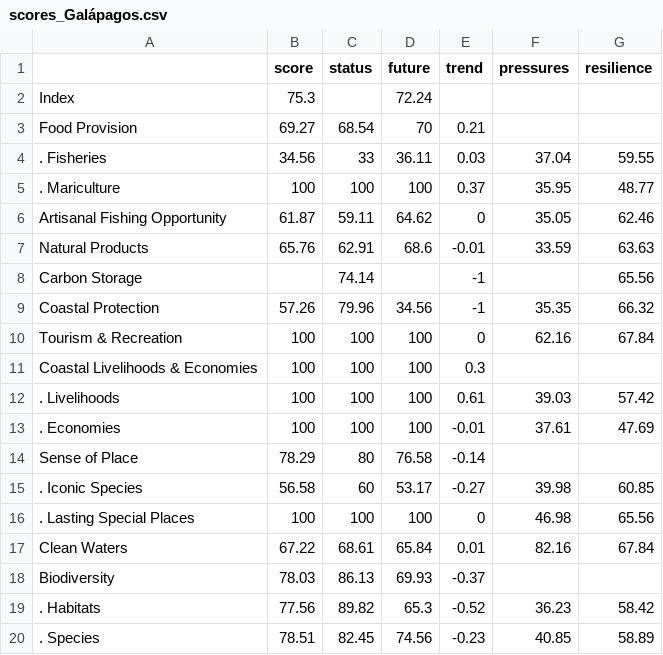
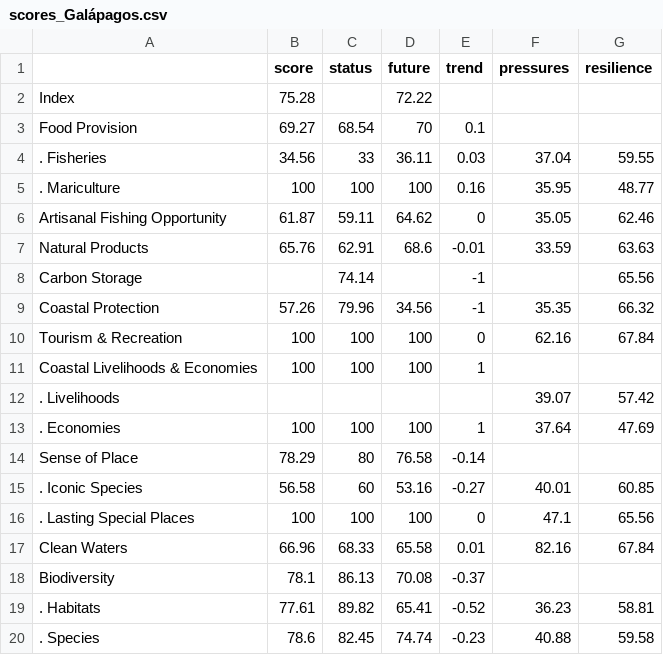
Before and after one commit to Paofeval/ecu, a CSV file: results/draft/subcountry2014/tables/scores_Galápagos.csv, drawn as a sheet.

```diff
--- a/results/draft/subcountry2014/tables/scores_Galápagos.csv
+++ b/results/draft/subcountry2014/tables/scores_Galápagos.csv
@@ -1,6 +1,6 @@
 " ","score","status","future","trend","pressures","resilience"
-"Index",75.3,,72.24,,,
-"Food Provision",69.27,68.54,70,0.21,,
+"Index",75.28,,72.22,,,
+"Food Provision",69.27,68.54,70,0.1,,
 ". Fisheries",34.56,33,36.11,0.03,37.04,59.55
-". Mariculture",100,100,100,0.37,35.95,48.77
+". Mariculture",100,100,100,0.16,35.95,48.77
 "Artisanal Fishing Opportunity",61.87,59.11,64.62,0,35.05,62.46
@@ -10,11 +10,11 @@
 "Tourism & Recreation",100,100,100,0,62.16,67.84
-"Coastal Livelihoods & Economies",100,100,100,0.3,,
-". Livelihoods",100,100,100,0.61,39.03,57.42
-". Economies",100,100,100,-0.01,37.61,47.69
+"Coastal Livelihoods & Economies",100,100,100,1,,
+". Livelihoods",,,,,39.07,57.42
+". Economies",100,100,100,1,37.64,47.69
 "Sense of Place",78.29,80,76.58,-0.14,,
-". Iconic Species",56.58,60,53.17,-0.27,39.98,60.85
-". Lasting Special Places",100,100,100,0,46.98,65.56
-"Clean Waters",67.22,68.61,65.84,0.01,82.16,67.84
-"Biodiversity",78.03,86.13,69.93,-0.37,,
-". Habitats",77.56,89.82,65.3,-0.52,36.23,58.42
-". Species",78.51,82.45,74.56,-0.23,40.85,58.89
+". Iconic Species",56.58,60,53.16,-0.27,40.01,60.85
+". Lasting Special Places",100,100,100,0,47.1,65.56
+"Clean Waters",66.96,68.33,65.58,0.01,82.16,67.84
+"Biodiversity",78.1,86.13,70.08,-0.37,,
+". Habitats",77.61,89.82,65.41,-0.52,36.23,58.81
+". Species",78.6,82.45,74.74,-0.23,40.88,59.58
```
Also changed, not shown: results/draft/subcountry2014/tables/scores_Esmeraldas.csv, results/draft/subcountry2014/tables/scores_GLOBAL.csv, 27 other files.
